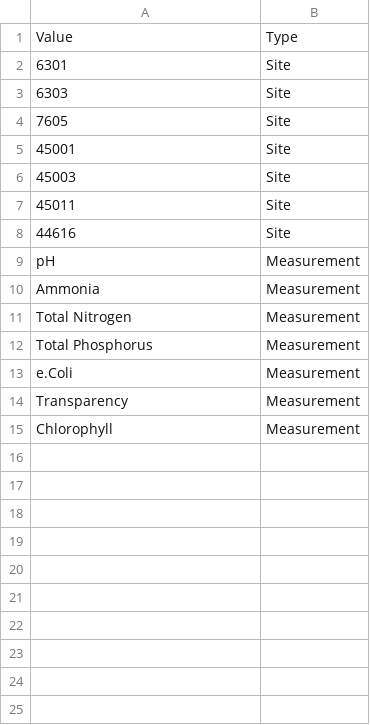
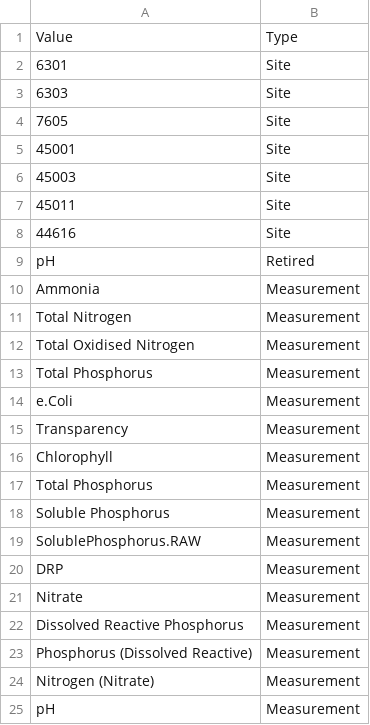
Before and after one commit to lawaFreshwater/Lakes, a CSV file: acLWQ_config.csv, drawn as a sheet.

```diff
--- a/acLWQ_config.csv
+++ b/acLWQ_config.csv
@@ -8,5 +8,6 @@ Value,Type
 44616,Site
-pH,Measurement
+pH,Retired
 Ammonia,Measurement
 Total Nitrogen,Measurement
+Total Oxidised Nitrogen,Measurement
 Total Phosphorus,Measurement
@@ -15 +16,10 @@ Transparency,Measurement
 Chlorophyll,Measurement
+Total Phosphorus,Measurement
+Soluble Phosphorus,Measurement
+SolublePhosphorus.RAW,Measurement
+DRP,Measurement
+Nitrate,Measurement
+Dissolved Reactive Phosphorus,Measurement
+Phosphorus (Dissolved Reactive),Measurement
+Nitrogen (Nitrate),Measurement
+pH,Measurement
```
Also changed, not shown: ecanLWQ_config.csv, gwrcLWQ_config.csv, 24 other files.
